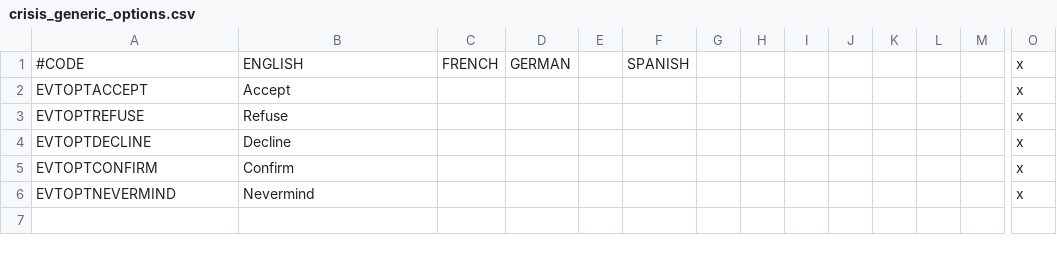
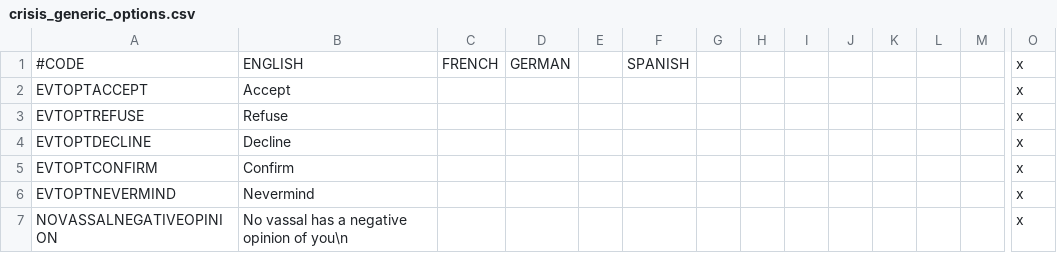
Before and after one commit to Galle-/CotC, a CSV file: Crisis of the Confederation/localisation/crisis_generic_options.csv, drawn as a sheet; only a part is shown, gaps mark what is left out; rows hold the shown columns only; the diff names each change by its address in the sheet, - before the commit and + after, or states it on an @@ line.

```diff
--- a/Crisis of the Confederation/localisation/crisis_generic_options.csv
+++ b/Crisis of the Confederation/localisation/crisis_generic_options.csv
+row 7: NOVASSALNEGATIVEOPINION | No vassal has a negative opinion of you\n |  |  |  |  |  |  |  |  |  |  |  | x
```
Also changed, not shown: 10 other files.
